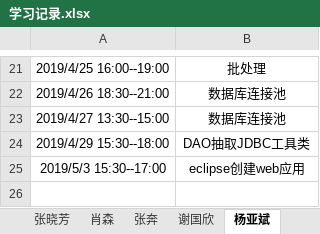
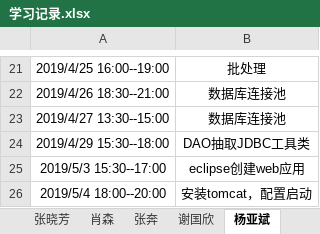
Before and after one commit to jspringlearn/J-learning, an Excel workbook: LogManagement/doc/学习记录.xlsx, sheet 杨亚斌, drawn as a sheet; only a part is shown, gaps mark what is left out; values as stored, in another font and other column widths than the file's, no borders; the diff names each change by its address in the sheet, - before the commit and + after, or states it on an @@ line.

```diff
--- a/LogManagement/doc/学习记录.xlsx (sheet 杨亚斌)
+++ b/LogManagement/doc/学习记录.xlsx (sheet 杨亚斌)
+row 26: 2019/5/4 18:00--20:00 | 安装tomcat，配置启动
```
